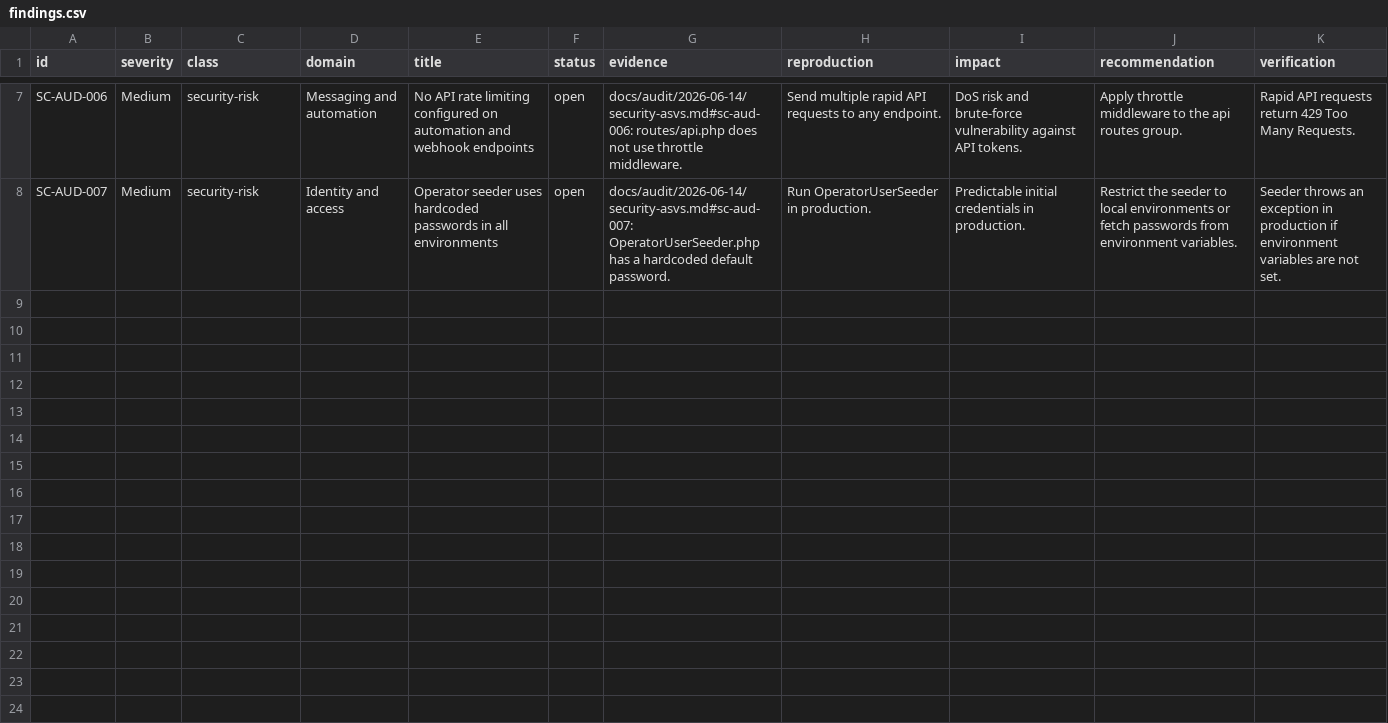
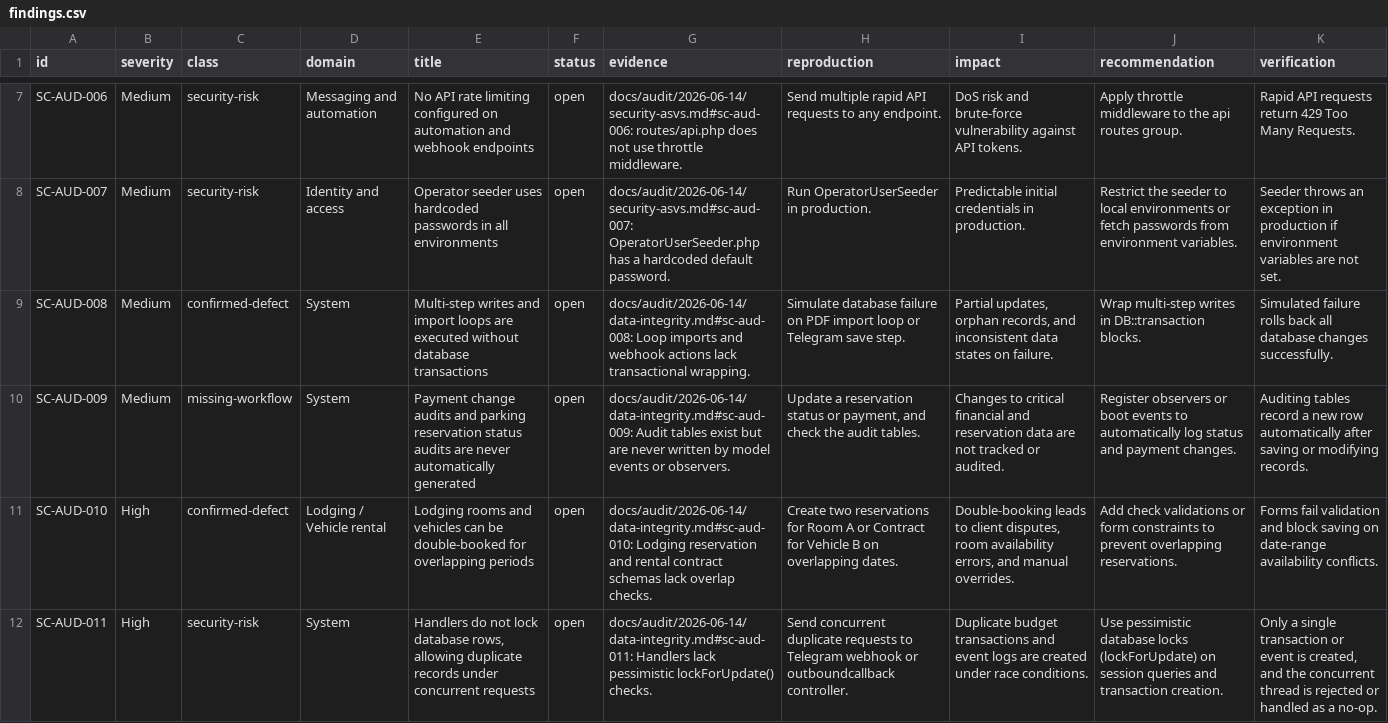
Before and after one commit to SkyCenter-RO/SkyCenterAPP, a CSV file: docs/audit/2026-06-14/findings.csv, drawn as a sheet; only a part is shown, gaps mark what is left out; the diff names each change by its address in the sheet, - before the commit and + after, or states it on an @@ line.

Commit message:
docs(audit): assess data integrity and concurrency

```diff
--- a/docs/audit/2026-06-14/findings.csv
+++ b/docs/audit/2026-06-14/findings.csv
+row 9: SC-AUD-008 | Medium | confirmed-defect | System | Multi-step writes and import loops are executed without database transactions | open | docs/audit/2026-06-14/data-integrity.md#sc-aud-008: Loop imports and webhook actions lack transactional wrapping. | Simulate database failure on PDF import loop or Telegram save step. | Partial updates, orphan records, and inconsistent data states on failure. | Wrap multi-step writes in DB::transaction blocks. | Simulated failure rolls back all database changes successfully.
+row 10: SC-AUD-009 | Medium | missing-workflow | System | Payment change audits and parking reservation status audits are never automatically generated | open | docs/audit/2026-06-14/data-integrity.md#sc-aud-009: Audit tables exist but are never written by model events or observers. | Update a reservation status or payment, and check the audit tables. | Changes to critical financial and reservation data are not tracked or audited. | Register observers or boot events to automatically log status and payment changes. | Auditing tables record a new row automatically after saving or modifying records.
+row 11: SC-AUD-010 | High | confirmed-defect | Lodging / Vehicle rental | Lodging rooms and vehicles can be double-booked for overlapping periods | open | docs/audit/2026-06-14/data-integrity.md#sc-aud-010: Lodging reservation and rental contract schemas lack overlap checks. | Create two reservations for Room A or Contract for Vehicle B on overlapping dates. | Double-booking leads to client disputes, room availability errors, and manual overrides. | Add check validations or form constraints to prevent overlapping reservations. | Forms fail validation and block saving on date-range availability conflicts.
+row 12: SC-AUD-011 | High | security-risk | System | Handlers do not lock database rows, allowing duplicate records under concurrent requests | open | docs/audit/2026-06-14/data-integrity.md#sc-aud-011: Handlers lack pessimistic lockForUpdate() checks. | Send concurrent duplicate requests to Telegram webhook or outboundcallback controller. | Duplicate budget transactions and event logs are created under race conditions. | Use pessimistic database locks (lockForUpdate) on session queries and transaction creation. | Only a single transaction or event is created, and the concurrent thread is rejected or handled as a no-op.
```
Also changed, not shown: 3 other files.
